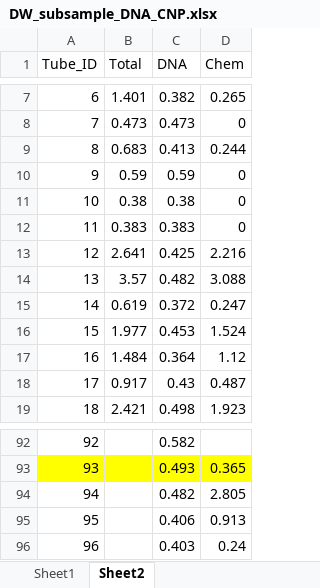
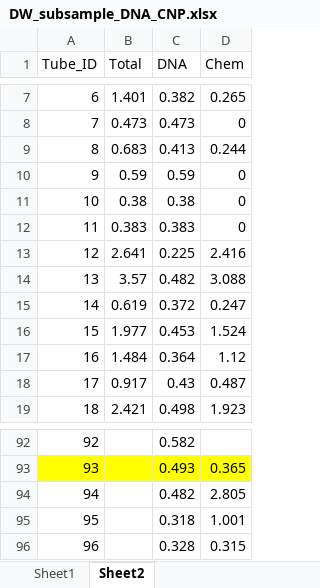
Before and after one commit to SolomonMM876/ABS_FIRE_MYCO, an Excel workbook: Raw_data/DW_subsample_DNA_CNP.xlsx, sheet Sheet2, drawn as a sheet; only a part is shown, gaps mark what is left out; values as stored, in another font and other column widths than the file's, no borders; the diff covers the shown part only; the diff names each change by its address in the sheet, - before the commit and + after, or states it on an @@ line.

```diff
--- a/Raw_data/DW_subsample_DNA_CNP.xlsx (sheet Sheet2)
+++ b/Raw_data/DW_subsample_DNA_CNP.xlsx (sheet Sheet2)
-C13 (DNA): 0.425
+C13 (DNA): 0.225
-D13 (Chem): 2.216
+D13 (Chem): 2.416
-C95 (DNA): 0.406
+C95 (DNA): 0.318
-D95 (Chem): 0.913
+D95 (Chem): 1.001
-C96 (DNA): 0.403
+C96 (DNA): 0.328
-D96 (Chem): 0.24
+D96 (Chem): 0.315
```
Also changed, not shown: 18 edited cells elsewhere in this sheet, sheet Sheet1, formulas that keep their value, Processed_data/All_Bag_Site_Info.xlsx, Processed_data/Tube_ID.xlsx, 5 other files.
